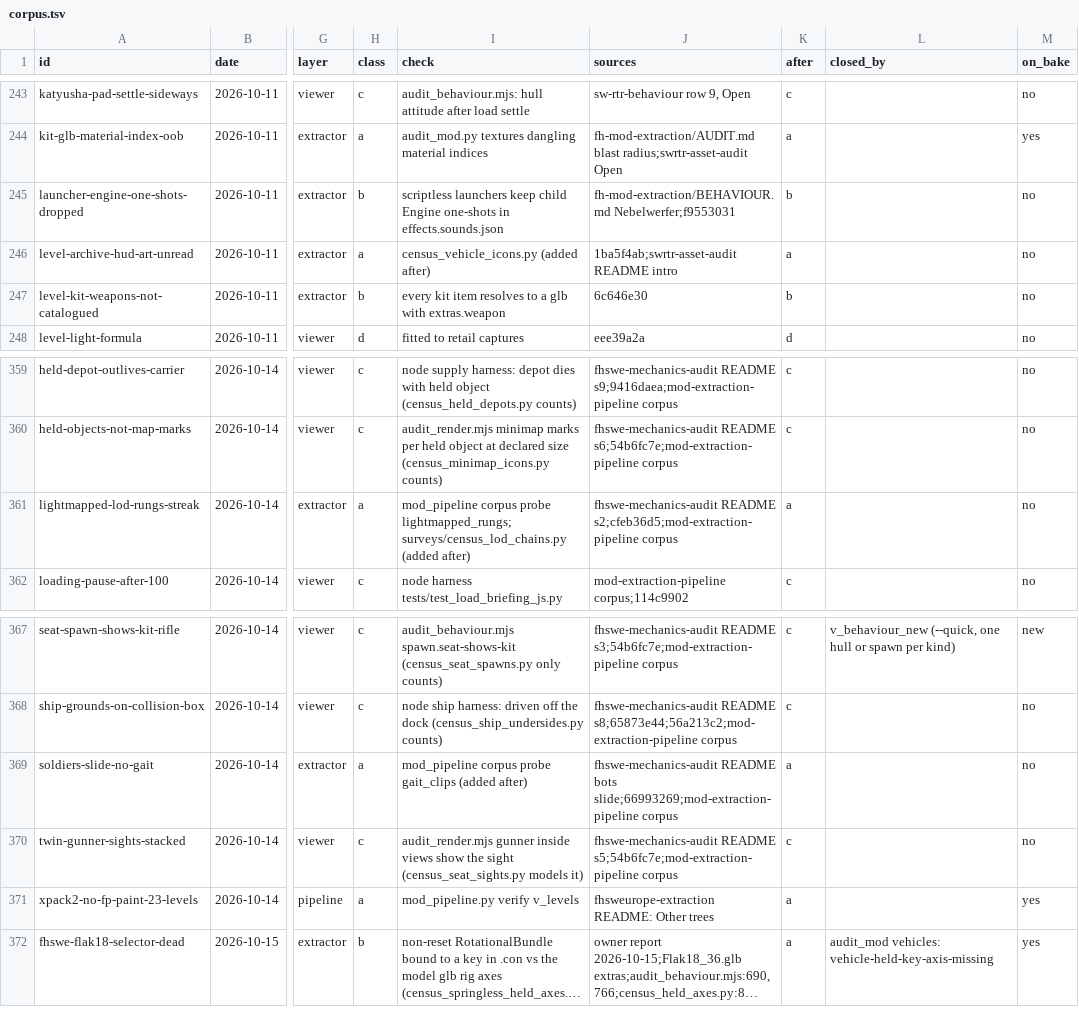
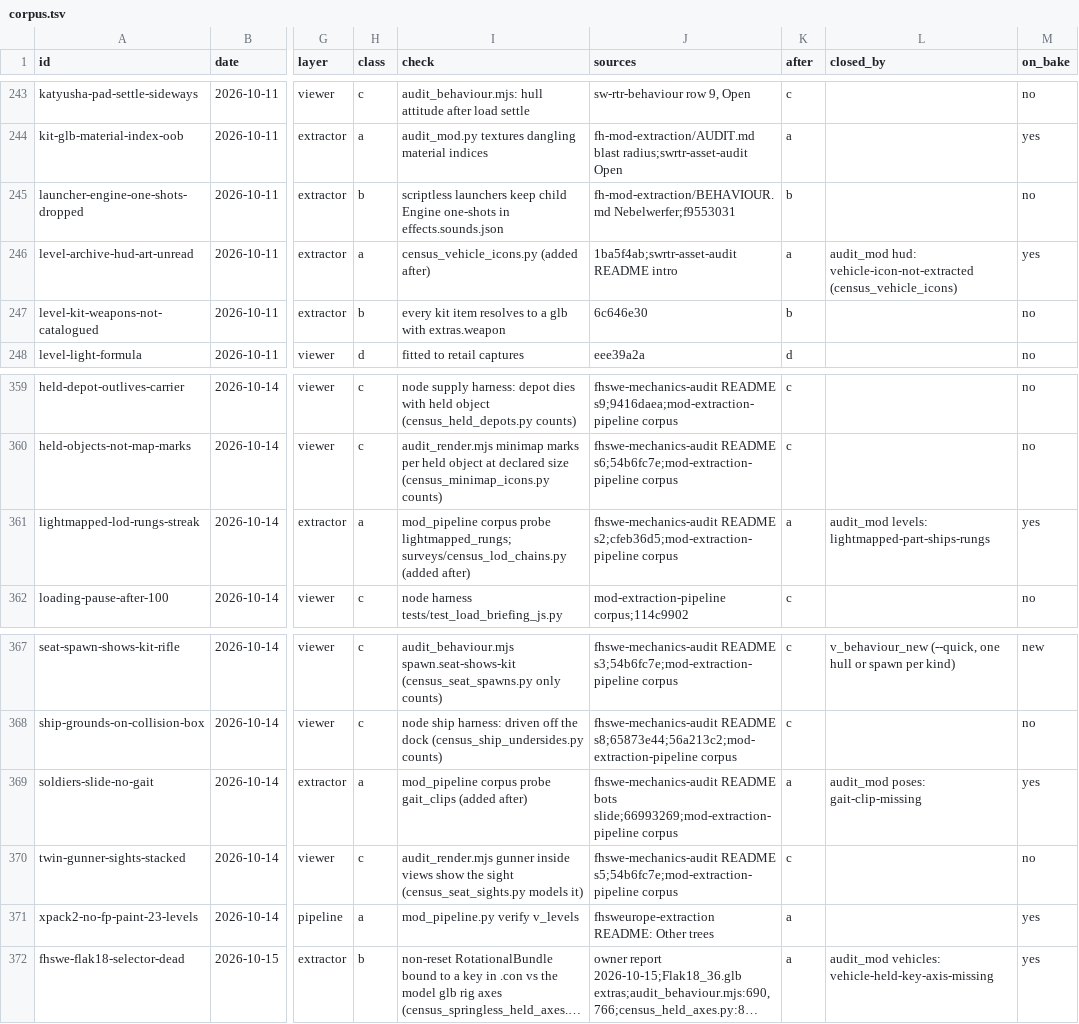
Before and after one commit to sila-skandia/bfstats, a TSV file: features/static-validation-coverage/corpus.tsv, drawn as a sheet; only a part is shown, gaps mark what is left out; long unchanged cells end in …; the diff covers the shown part only; the diff names each change by its address in the sheet, - before the commit and + after, or states it on an @@ line.

Commit message:
docs(static-validation): recount coverage after the 2026-10-16 promotions
corpus.tsv: 14 rows now caught on every bake, 8 of them class b closed.
Owner-found: 31 a, 19 b, 44 caught on every bake (was 36). All rows: 125 a,
130 b, 168 on the bake (was 154). The README records the checks, their
runtime and their findings on FHSW, FHSWEurope and FH; the pipeline README
lists the new guards in the regression corpus.

```diff
--- a/features/static-validation-coverage/corpus.tsv
+++ b/features/static-validation-coverage/corpus.tsv
-L246 (closed_by): (empty)
+L246 (closed_by): audit_mod hud: vehicle-icon-not-extracted (census_vehicle_icons)
-M246 (on_bake): no
+M246 (on_bake): yes
-L361 (closed_by): (empty)
+L361 (closed_by): audit_mod levels: lightmapped-part-ships-rungs
-M361 (on_bake): no
+M361 (on_bake): yes
-L369 (closed_by): (empty)
+L369 (closed_by): audit_mod poses: gait-clip-missing
-M369 (on_bake): no
+M369 (on_bake): yes
```
Also changed, not shown: 30 edited cells elsewhere in this file, 2 other files.
